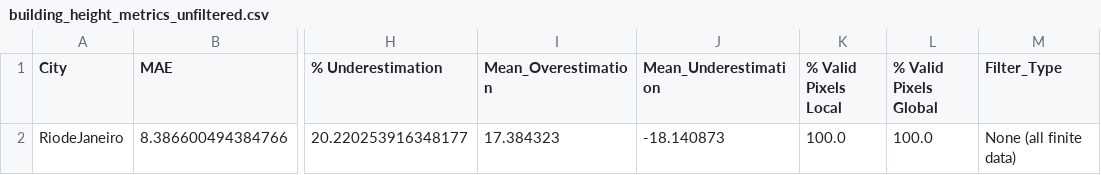
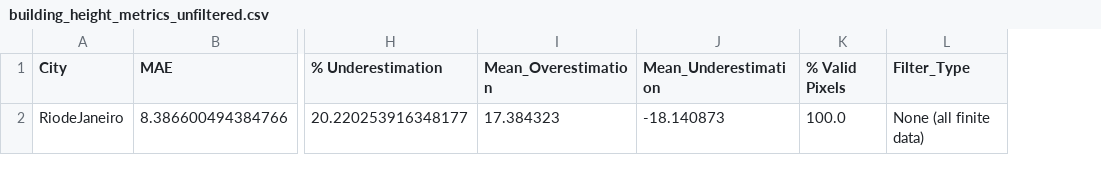
Before and after one commit to wri/cities-heat-workspace, a CSV file: results/buildings/RiodeJaneiro/height/metrics/building_height_metrics_unfiltered.csv, drawn as a sheet; only a part is shown, gaps mark what is left out; the diff names each change by its address in the sheet, - before the commit and + after, or states it on an @@ line.

```diff
--- a/results/buildings/RiodeJaneiro/height/metrics/building_height_metrics_unfiltered.csv
+++ b/results/buildings/RiodeJaneiro/height/metrics/building_height_metrics_unfiltered.csv
-column L (% Valid Pixels Global), row 2: 100.0
-K1: % Valid Pixels Local
+K1: % Valid Pixels
```
Also changed, not shown: results/buildings/RiodeJaneiro/height/metrics/building_height_metrics_filtered_by_zscore.csv, results/utci/Monterrey1/metrics/utci_stats_Monterrey1.csv, 43 other files.
